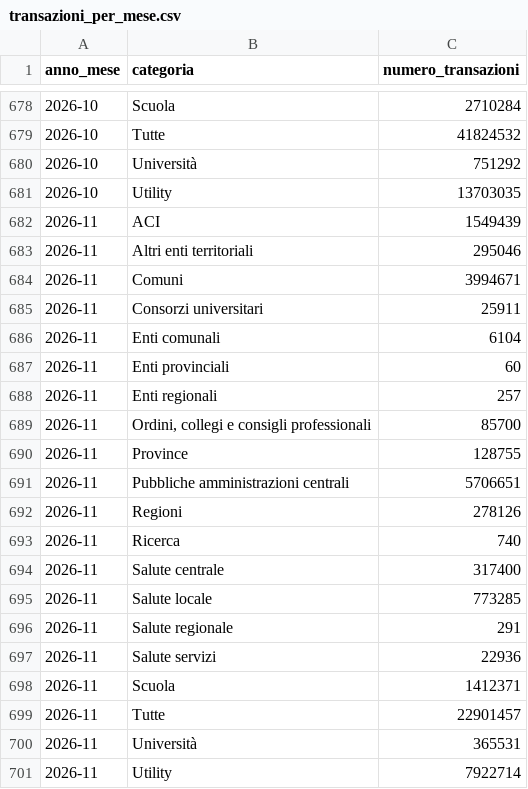
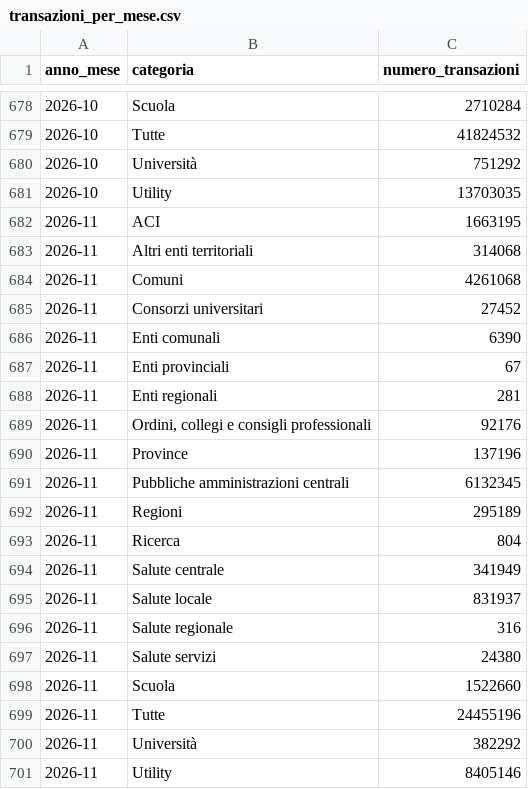
Before and after one commit to pagopa/pdnd-dl-open-data, a CSV file: pagopa/data/transazioni_per_mese.csv, drawn as a sheet; only a part is shown, gaps mark what is left out.

Commit message:
pagopa/data/transazioni_per_mese.csv updated

```diff
--- a/pagopa/data/transazioni_per_mese.csv
+++ b/pagopa/data/transazioni_per_mese.csv
@@ -681,21 +681,21 @@ anno_mese,categoria,numero_transazioni
 2026-10,Utility,13703035
-2026-11,ACI,1549439
-2026-11,Altri enti territoriali,295046
-2026-11,Comuni,3994671
-2026-11,Consorzi universitari,25911
-2026-11,Enti comunali,6104
-2026-11,Enti provinciali,60
-2026-11,Enti regionali,257
-2026-11,"Ordini, collegi e consigli professionali",85700
-2026-11,Province,128755
-2026-11,Pubbliche amministrazioni centrali,5706651
-2026-11,Regioni,278126
-2026-11,Ricerca,740
-2026-11,Salute centrale,317400
-2026-11,Salute locale,773285
-2026-11,Salute regionale,291
-2026-11,Salute servizi,22936
-2026-11,Scuola,1412371
-2026-11,Tutte,22901457
-2026-11,Università,365531
-2026-11,Utility,7922714
+2026-11,ACI,1663195
+2026-11,Altri enti territoriali,314068
+2026-11,Comuni,4261068
+2026-11,Consorzi universitari,27452
+2026-11,Enti comunali,6390
+2026-11,Enti provinciali,67
+2026-11,Enti regionali,281
+2026-11,"Ordini, collegi e consigli professionali",92176
+2026-11,Province,137196
+2026-11,Pubbliche amministrazioni centrali,6132345
+2026-11,Regioni,295189
+2026-11,Ricerca,804
+2026-11,Salute centrale,341949
+2026-11,Salute locale,831937
+2026-11,Salute regionale,316
+2026-11,Salute servizi,24380
+2026-11,Scuola,1522660
+2026-11,Tutte,24455196
+2026-11,Università,382292
+2026-11,Utility,8405146
```
